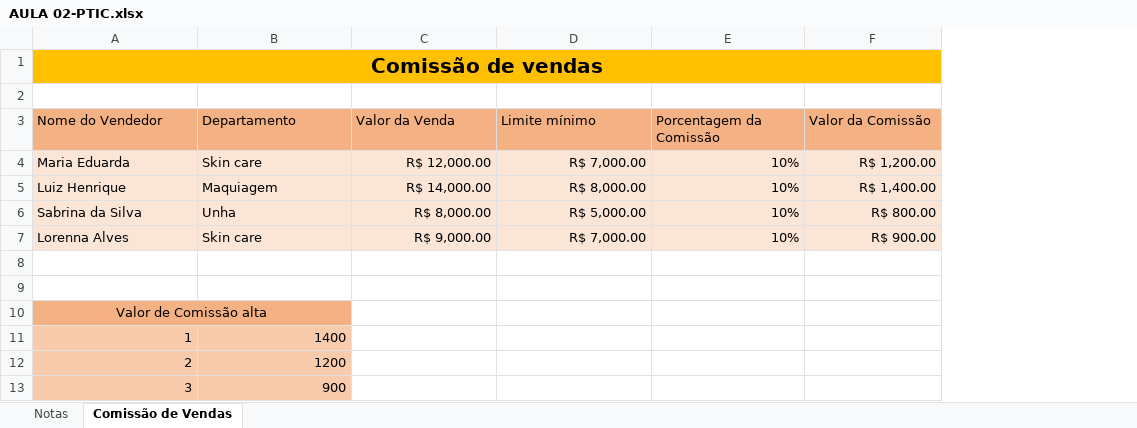
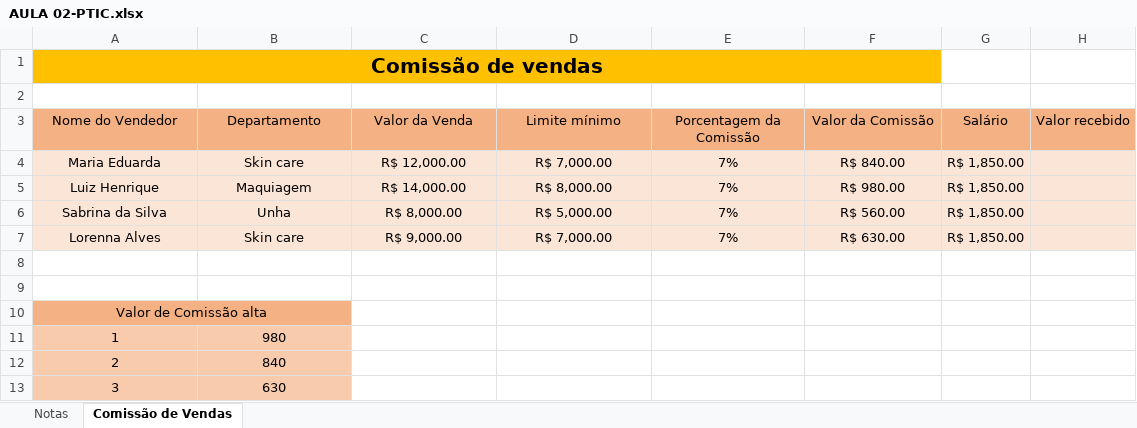
Before and after one commit to mayliarratia12-tech/PTIC, an Excel workbook: AULA 02-PTIC.xlsx, sheet Comissão de Vendas, drawn as a sheet; values as stored, in another font and other column widths than the file's, no borders; the diff names each change by its address in the sheet, - before the commit and + after, or states it on an @@ line.

Commit message:
21/09 salvando

```diff
--- a/AULA 02-PTIC.xlsx (sheet Comissão de Vendas)
+++ b/AULA 02-PTIC.xlsx (sheet Comissão de Vendas)
+column G (Salário), rows 4-7: all R$ 1,850.00
+column H (Valor recebido), empty
-A3:F3 alignment: left
+A3:F3 alignment: center
-A4:B7 alignment: left
+A4:B7 alignment: center
-C4:F7 alignment: right
+C4:F7 alignment: center
-E4:E7 (Porcentagem da Comissão): 10%
+E4:E7 (Porcentagem da Comissão): 7%
-F4 (Valor da Comissão): R$ 1,200.00
+F4 (Valor da Comissão): R$ 840.00
-F5 (Valor da Comissão): R$ 1,400.00
+F5 (Valor da Comissão): R$ 980.00
-F6 (Valor da Comissão): R$ 800.00
+F6 (Valor da Comissão): R$ 560.00
-F7 (Valor da Comissão): R$ 900.00
+F7 (Valor da Comissão): R$ 630.00
-A11:B13 alignment: right
+A11:B13 alignment: center
-B11 (Departamento): 1400
+B11 (Departamento): 980
-B12 (Departamento): 1200
+B12 (Departamento): 840
-B13 (Departamento): 900
+B13 (Departamento): 630
```
